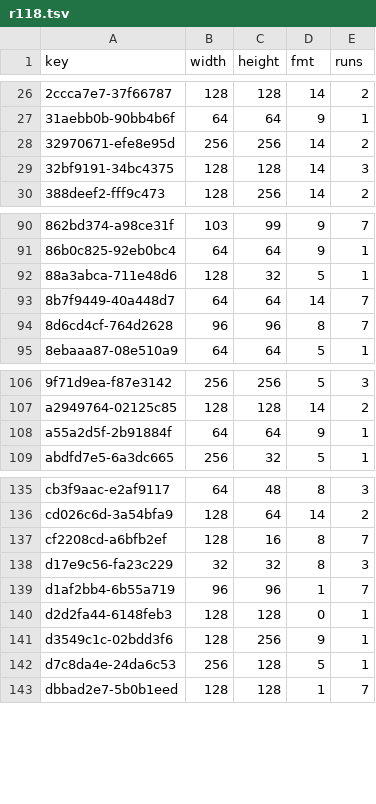
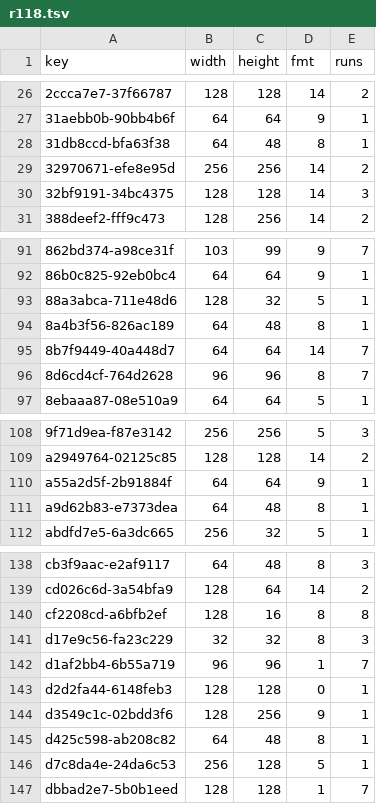
Before and after one commit to lamb2k/re4dc, a TSV file: port/dreamcast/tools/d367/vram/resident/r118.tsv, drawn as a sheet; only a part is shown, gaps mark what is left out.

```diff
--- a/port/dreamcast/tools/d367/vram/resident/r118.tsv
+++ b/port/dreamcast/tools/d367/vram/resident/r118.tsv
@@ -27,2 +27,3 @@ key	width	height	fmt	runs
 31aebb0b-90bb4b6f	64	64	9	1
+31db8ccd-bfa63f38	64	48	8	1
 32970671-efe8e95d	256	256	14	2
@@ -92,2 +93,3 @@ key	width	height	fmt	runs
 88a3abca-711e48d6	128	32	5	1
+8a4b3f56-826ac189	64	48	8	1
 8b7f9449-40a448d7	64	64	14	7
@@ -108,2 +110,3 @@ a2949764-02125c85	128	128	14	2
 a55a2d5f-2b91884f	64	64	9	1
+a9d62b83-e7373dea	64	48	8	1
 abdfd7e5-6a3dc665	256	32	5	1
@@ -136,3 +139,3 @@ cb3f9aac-e2af9117	64	48	8	3
 cd026c6d-3a54bfa9	128	64	14	2
-cf2208cd-a6bfb2ef	128	16	8	7
+cf2208cd-a6bfb2ef	128	16	8	8
 d17e9c56-fa23c229	32	32	8	3
@@ -141,2 +144,3 @@ d2d2fa44-6148feb3	128	128	0	1
 d3549c1c-02bdd3f6	128	256	9	1
+d425c598-ab208c82	64	48	8	1
 d7c8da4e-24da6c53	256	128	5	1
```
Also changed, not shown: 2 other files.
